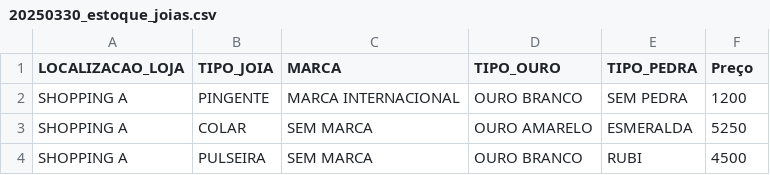
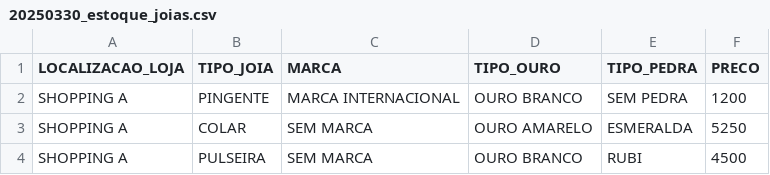
Before and after one commit to mba-fabio/dsa_usp, a CSV file: 20250330_estoque_joias.csv, drawn as a sheet; only a part is shown.

Commit message:
Update 20250330_estoque_joias.csv
Removendo acento da palavra preço e tornando-a maiúscula.

```diff
--- a/20250330_estoque_joias.csv
+++ b/20250330_estoque_joias.csv
@@ -1,2 +1,2 @@
-LOCALIZACAO_LOJA;TIPO_JOIA;MARCA;TIPO_OURO;TIPO_PEDRA;Preço
+LOCALIZACAO_LOJA;TIPO_JOIA;MARCA;TIPO_OURO;TIPO_PEDRA;PRECO
 SHOPPING A;PINGENTE;MARCA INTERNACIONAL;OURO BRANCO;SEM PEDRA;1200
```
